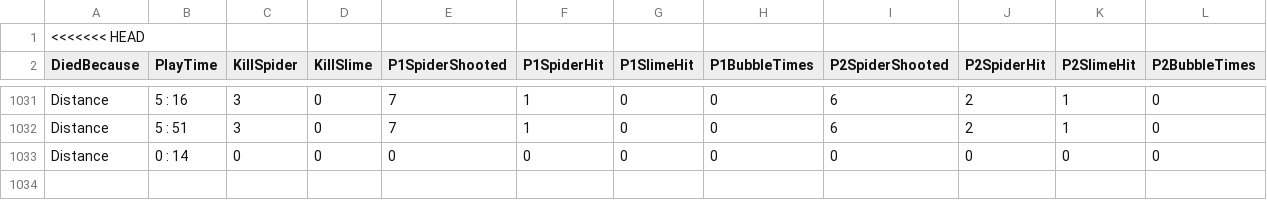
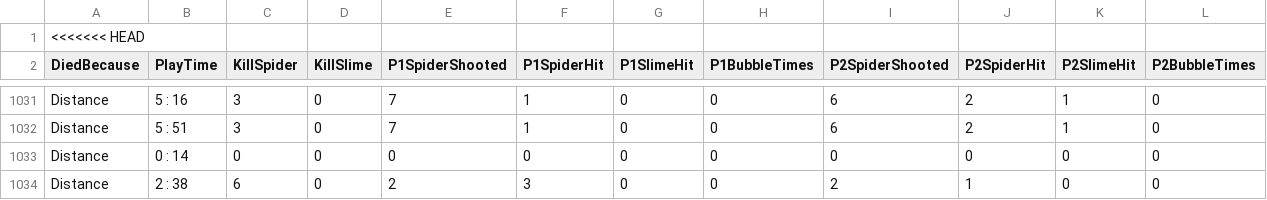
Before and after one commit to mmm998520/Dungeon, a CSV file: Assets/StreamingAssets/TestData.csv, drawn as a sheet; only a part is shown, gaps mark what is left out; the diff names each change by its address in the sheet, - before the commit and + after, or states it on an @@ line.

```diff
--- a/Assets/StreamingAssets/TestData.csv
+++ b/Assets/StreamingAssets/TestData.csv
+row 1034: Distance | 2 : 38 | 6 | 0 | 2 | 3 | 0 | 0 | 2 | 1 | 0 | 0
```
Also changed, not shown: 12 other files.
